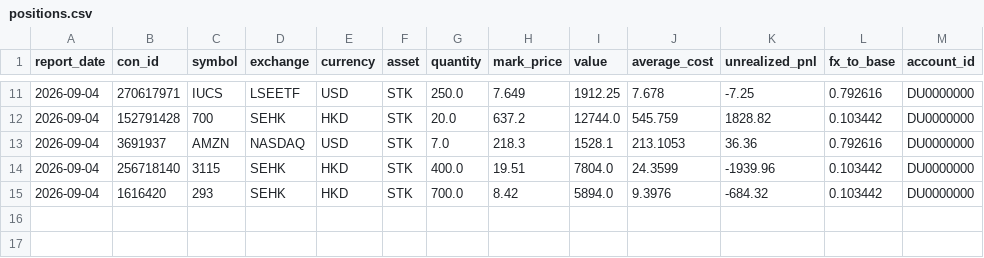
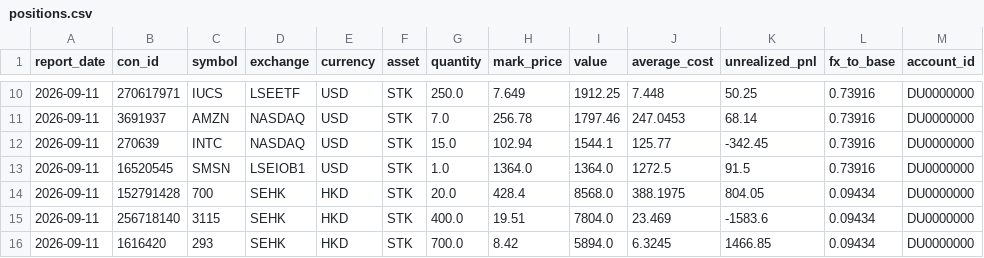
Before and after one commit to MacMac2070/portfolio-dashboard, a CSV file: dashboard/data/mock/positions.csv, drawn as a sheet; only a part is shown, gaps mark what is left out; the diff covers the shown part only.

```diff
--- a/dashboard/data/mock/positions.csv
+++ b/dashboard/data/mock/positions.csv
@@ -11,5 +10,7 @@ report_date,con_id,symbol,exchange,currency,asset,quantity,mark_price,value,aver
-2026-09-04,270617971,IUCS,LSEETF,USD,STK,250.0,7.649,1912.25,7.678,-7.25,0.792616,DU0000000
-2026-09-04,152791428,700,SEHK,HKD,STK,20.0,637.2,12744.0,545.759,1828.82,0.103442,DU0000000
-2026-09-04,3691937,AMZN,NASDAQ,USD,STK,7.0,218.3,1528.1,213.1053,36.36,0.792616,DU0000000
-2026-09-04,256718140,3115,SEHK,HKD,STK,400.0,19.51,7804.0,24.3599,-1939.96,0.103442,DU0000000
-2026-09-04,1616420,293,SEHK,HKD,STK,700.0,8.42,5894.0,9.3976,-684.32,0.103442,DU0000000
+2026-09-11,270617971,IUCS,LSEETF,USD,STK,250.0,7.649,1912.25,7.448,50.25,0.73916,DU0000000
+2026-09-11,3691937,AMZN,NASDAQ,USD,STK,7.0,256.78,1797.46,247.0453,68.14,0.73916,DU0000000
+2026-09-11,270639,INTC,NASDAQ,USD,STK,15.0,102.94,1544.1,125.77,-342.45,0.73916,DU0000000
+2026-09-11,16520545,SMSN,LSEIOB1,USD,STK,1.0,1364.0,1364.0,1272.5,91.5,0.73916,DU0000000
+2026-09-11,152791428,700,SEHK,HKD,STK,20.0,428.4,8568.0,388.1975,804.05,0.09434,DU0000000
+2026-09-11,256718140,3115,SEHK,HKD,STK,400.0,19.51,7804.0,23.469,-1583.6,0.09434,DU0000000
+2026-09-11,1616420,293,SEHK,HKD,STK,700.0,8.42,5894.0,6.3245,1466.85,0.09434,DU0000000
```
Also changed, not shown: 1 added row, 2 removed rows and 32 edited cells elsewhere in this file, dashboard/data/mock/cash_transactions.csv, dashboard/data/mock/fx_rates.csv, 5 other files.
